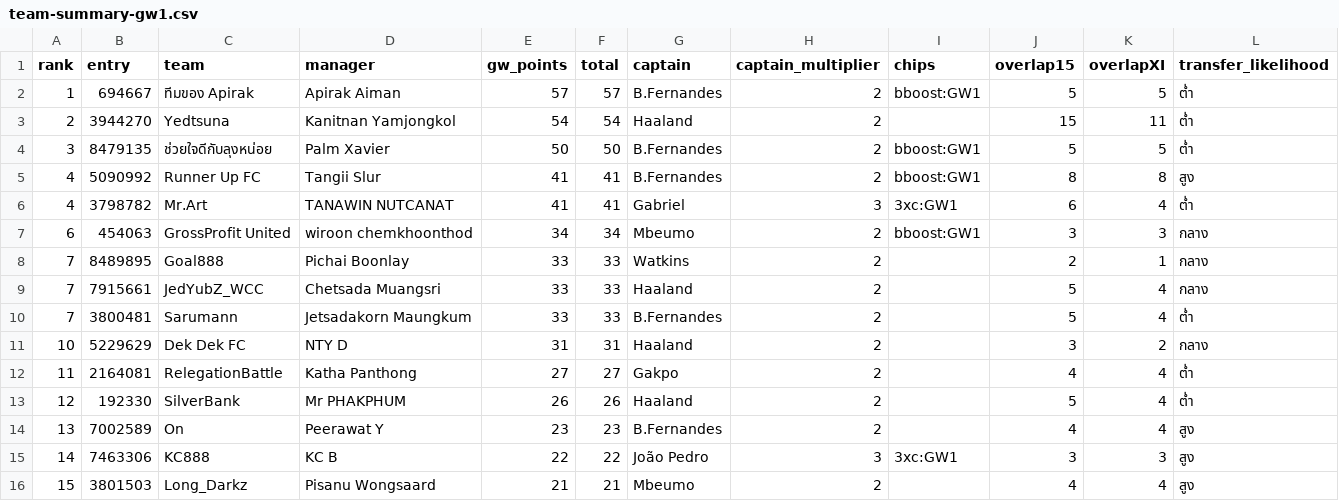
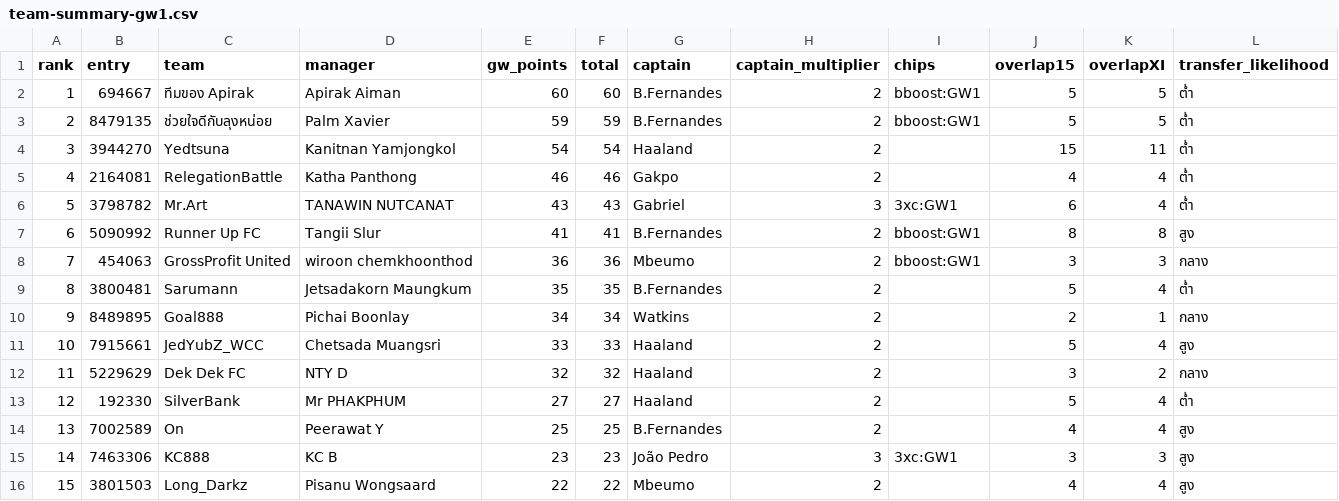
Before and after one commit to kanitnany-cloud/GPTxMe, a CSV file: mini-league/team-summary-gw1.csv, drawn as a sheet.

```diff
--- a/mini-league/team-summary-gw1.csv
+++ b/mini-league/team-summary-gw1.csv
@@ -1,16 +1,16 @@
 rank,entry,team,manager,gw_points,total,captain,captain_multiplier,chips,overlap15,overlapXI,transfer_likelihood
-1,694667,ทีมของ Apirak,Apirak Aiman,57,57,B.Fernandes,2,bboost:GW1,5,5,ต่ำ
-2,3944270,Yedtsuna,Kanitnan Yamjongkol,54,54,Haaland,2,,15,11,ต่ำ
-3,8479135,ช่วยใจดีกับลุงหน่อย,Palm Xavier,50,50,B.Fernandes,2,bboost:GW1,5,5,ต่ำ
-4,5090992,Runner Up FC,Tangii Slur,41,41,B.Fernandes,2,bboost:GW1,8,8,สูง
-4,3798782,Mr.Art,TANAWIN NUTCANAT,41,41,Gabriel,3,3xc:GW1,6,4,ต่ำ
-6,454063,GrossProfit United,wiroon chemkhoonthod,34,34,Mbeumo,2,bboost:GW1,3,3,กลาง
-7,8489895,Goal888,Pichai Boonlay,33,33,Watkins,2,,2,1,กลาง
-7,7915661,JedYubZ_WCC,Chetsada Muangsri,33,33,Haaland,2,,5,4,กลาง
-7,3800481,Sarumann,Jetsadakorn Maungkum,33,33,B.Fernandes,2,,5,4,ต่ำ
-10,5229629,Dek Dek FC,NTY D,31,31,Haaland,2,,3,2,กลาง
-11,2164081,RelegationBattle,Katha Panthong,27,27,Gakpo,2,,4,4,ต่ำ
-12,192330,SilverBank,Mr PHAKPHUM,26,26,Haaland,2,,5,4,ต่ำ
-13,7002589,On,Peerawat Y,23,23,B.Fernandes,2,,4,4,สูง
-14,7463306,KC888,KC B,22,22,João Pedro,3,3xc:GW1,3,3,สูง
-15,3801503,Long_Darkz,Pisanu Wongsaard,21,21,Mbeumo,2,,4,4,สูง
+1,694667,ทีมของ Apirak,Apirak Aiman,60,60,B.Fernandes,2,bboost:GW1,5,5,ต่ำ
+2,8479135,ช่วยใจดีกับลุงหน่อย,Palm Xavier,59,59,B.Fernandes,2,bboost:GW1,5,5,ต่ำ
+3,3944270,Yedtsuna,Kanitnan Yamjongkol,54,54,Haaland,2,,15,11,ต่ำ
+4,2164081,RelegationBattle,Katha Panthong,46,46,Gakpo,2,,4,4,ต่ำ
+5,3798782,Mr.Art,TANAWIN NUTCANAT,43,43,Gabriel,3,3xc:GW1,6,4,ต่ำ
+6,5090992,Runner Up FC,Tangii Slur,41,41,B.Fernandes,2,bboost:GW1,8,8,สูง
+7,454063,GrossProfit United,wiroon chemkhoonthod,36,36,Mbeumo,2,bboost:GW1,3,3,กลาง
+8,3800481,Sarumann,Jetsadakorn Maungkum,35,35,B.Fernandes,2,,5,4,ต่ำ
+9,8489895,Goal888,Pichai Boonlay,34,34,Watkins,2,,2,1,กลาง
+10,7915661,JedYubZ_WCC,Chetsada Muangsri,33,33,Haaland,2,,5,4,สูง
+11,5229629,Dek Dek FC,NTY D,32,32,Haaland,2,,3,2,กลาง
+12,192330,SilverBank,Mr PHAKPHUM,27,27,Haaland,2,,5,4,ต่ำ
+13,7002589,On,Peerawat Y,25,25,B.Fernandes,2,,4,4,สูง
+14,7463306,KC888,KC B,23,23,João Pedro,3,3xc:GW1,3,3,สูง
+15,3801503,Long_Darkz,Pisanu Wongsaard,22,22,Mbeumo,2,,4,4,สูง
```
Also changed, not shown: mini-league/player-template-gw1.csv, 1 other file.
